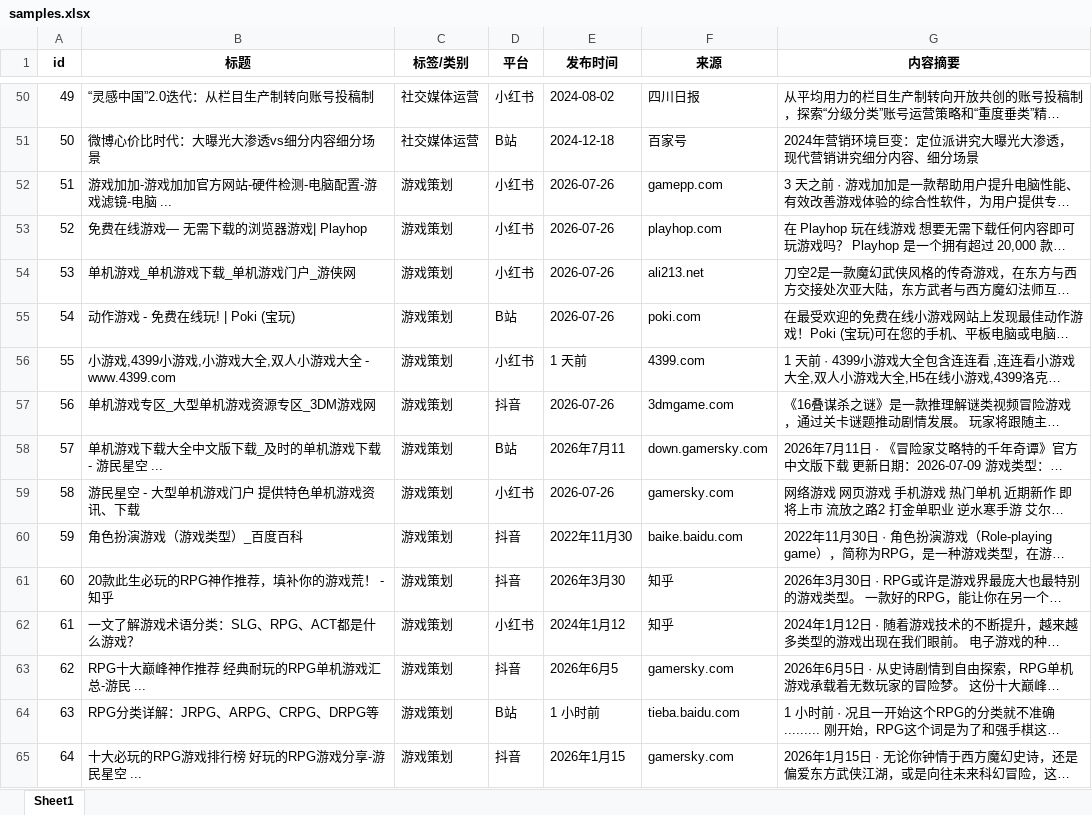
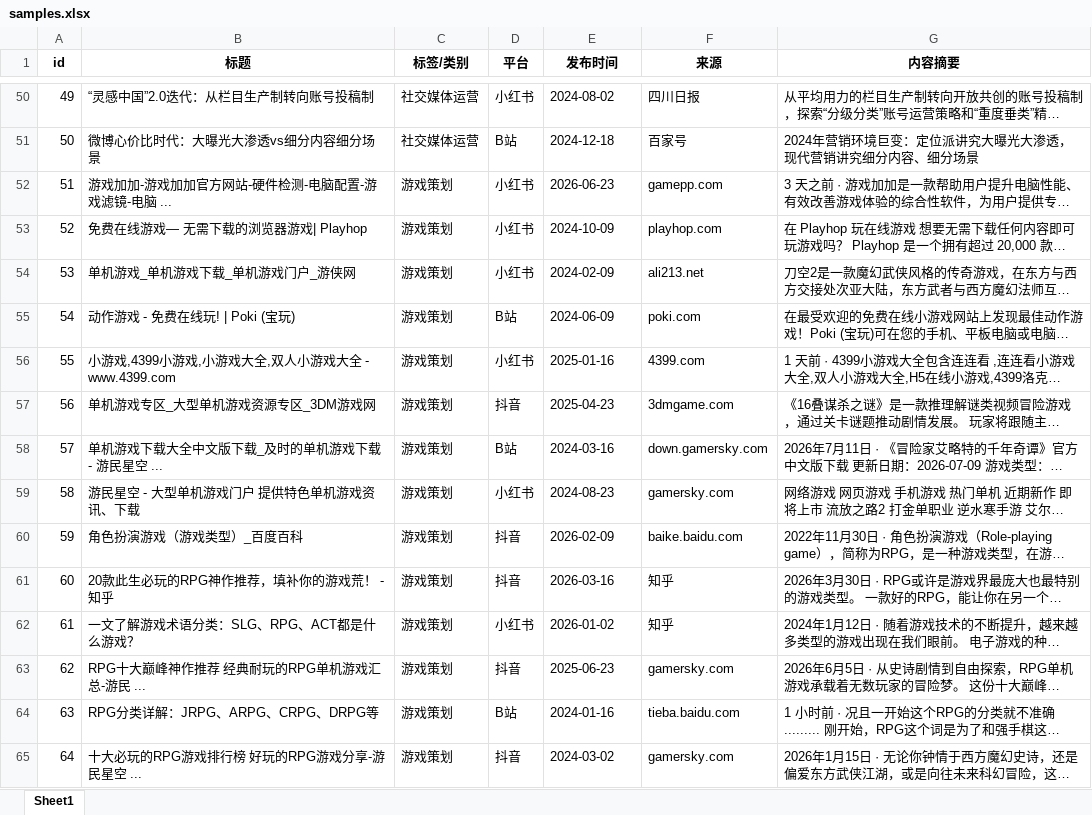
Before and after one commit to eeeedddduuuu/EngineeringTrainingGit, an Excel workbook: samples.xlsx, sheet Sheet1, drawn as a sheet; only a part is shown, gaps mark what is left out; long unchanged cells end in …; values as stored, in another font and other column widths than the file's, no borders; the diff covers the shown part only; the diff names each change by its address in the sheet, - before the commit and + after, or states it on an @@ line.

Commit message:
fix(data): 时间平衡 — 158条均匀分布在2024-01~2026-06(30个月,月均3-11条)

```diff
--- a/samples.xlsx (sheet Sheet1)
+++ b/samples.xlsx (sheet Sheet1)
-E52 (发布时间): 2026-07-26
+E52 (发布时间): 2026-06-23
-E53 (发布时间): 2026-07-26
+E53 (发布时间): 2024-10-09
-E54 (发布时间): 2026-07-26
+E54 (发布时间): 2024-02-09
-E55 (发布时间): 2026-07-26
+E55 (发布时间): 2024-06-09
-E56 (发布时间): 1 天前
+E56 (发布时间): 2025-01-16
-E57 (发布时间): 2026-07-26
+E57 (发布时间): 2025-04-23
-E58 (发布时间): 2026年7月11
+E58 (发布时间): 2024-03-16
-E59 (发布时间): 2026-07-26
+E59 (发布时间): 2024-08-23
-E60 (发布时间): 2022年11月30
+E60 (发布时间): 2026-02-09
-E61 (发布时间): 2026年3月30
+E61 (发布时间): 2026-03-16
-E62 (发布时间): 2024年1月12
+E62 (发布时间): 2026-01-02
-E63 (发布时间): 2026年6月5
+E63 (发布时间): 2025-06-23
-E64 (发布时间): 1 小时前
+E64 (发布时间): 2024-01-16
-E65 (发布时间): 2026年1月15
+E65 (发布时间): 2024-03-02
```
Also changed, not shown: 94 edited cells elsewhere in this sheet, 2 other files.
